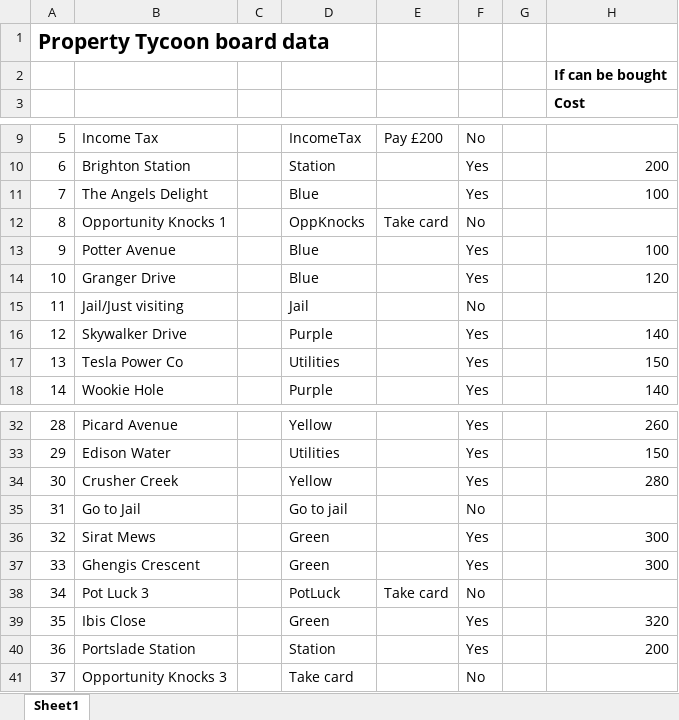
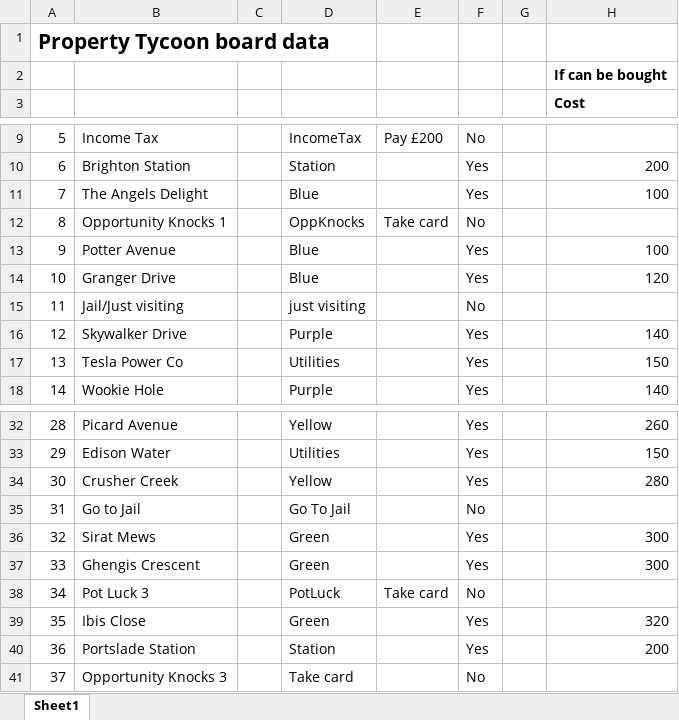
Before and after one commit to Gabv05/Property_Tycoon_FX, an Excel workbook: data/PropertyTycoonBoardData.xlsx, sheet Sheet1, drawn as a sheet; only a part is shown, gaps mark what is left out; values as stored, in another font and other column widths than the file's, no borders; the diff names each change by its address in the sheet, - before the commit and + after, or states it on an @@ line.

Commit message:
UpdatedBoardandTiles

```diff
--- a/data/PropertyTycoonBoardData.xlsx (sheet Sheet1)
+++ b/data/PropertyTycoonBoardData.xlsx (sheet Sheet1)
-D15: Jail
+D15: just visiting
-D35: Go to jail
+D35: Go To Jail
```
Also changed, not shown: 5 other files.
